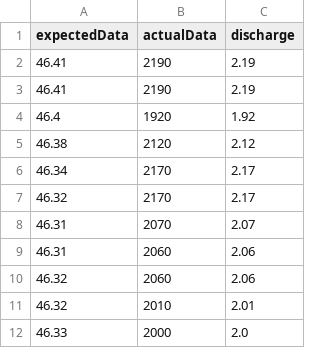
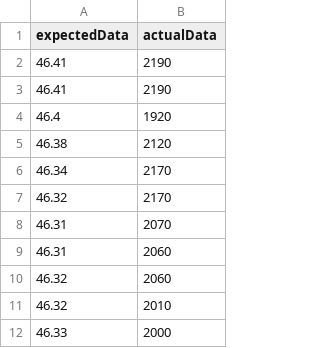
Before and after one commit to deepseaccc/wave1, a CSV file: jian_water_discharge.csv, drawn as a sheet; only a part is shown; the diff names each change by its address in the sheet, - before the commit and + after, or states it on an @@ line.

```diff
--- a/jian_water_discharge.csv
+++ b/jian_water_discharge.csv
-column C (discharge), rows 2-12: 2.19 | 2.19 | 1.92 | 2.12 | 2.17 | 2.17 | 2.07 | 2.06 | 2.06 | 2.01 | 2.0
```
Also changed, not shown: ganzhou_water_discharge.csv, waizhou_water_discharge.csv, 1 other file.
